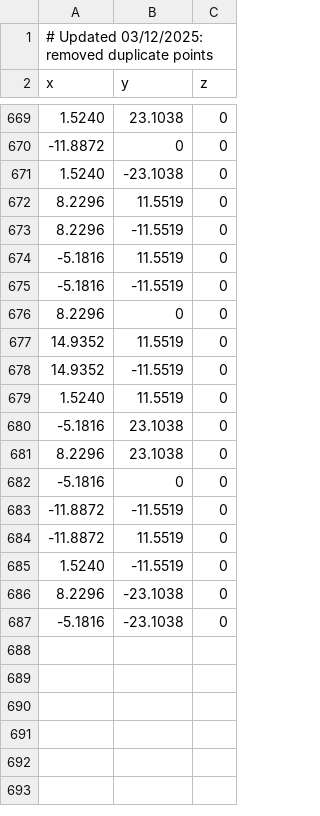
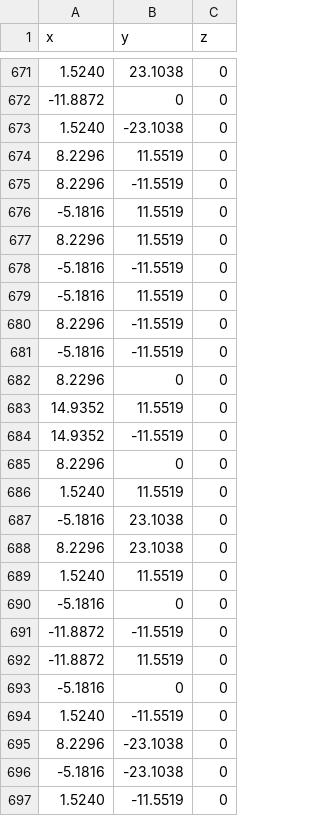
Before and after one commit to SteveOrDan/FORSmallProject, a CSV file: Building2.csv, drawn as a sheet; only a part is shown, gaps mark what is left out; the diff covers the shown part only.

```diff
--- a/Building2.csv
+++ b/Building2.csv
@@ -1,2 +1 @@
-# Updated 03/12/2025: removed duplicate points
 x,y,z
@@ -674,2 +676,6 @@ x,y,z
 -5.1816,11.5519,0
+8.2296,11.5519,0
+-5.1816,-11.5519,0
+-5.1816,11.5519,0
+8.2296,-11.5519,0
 -5.1816,-11.5519,0
@@ -678,2 +684,3 @@ x,y,z
 14.9352,-11.5519,0
+8.2296,0,0
 1.5240,11.5519,0
@@ -681,2 +688,3 @@ x,y,z
 8.2296,23.1038,0
+1.5240,11.5519,0
 -5.1816,0,0
@@ -684,2 +692,3 @@ x,y,z
 -11.8872,11.5519,0
+-5.1816,0,0
 1.5240,-11.5519,0
@@ -687 +696,2 @@ x,y,z
 -5.1816,-23.1038,0
+1.5240,-11.5519,0
```
Also changed, not shown: 3 added rows elsewhere in this file, 3 other files.
